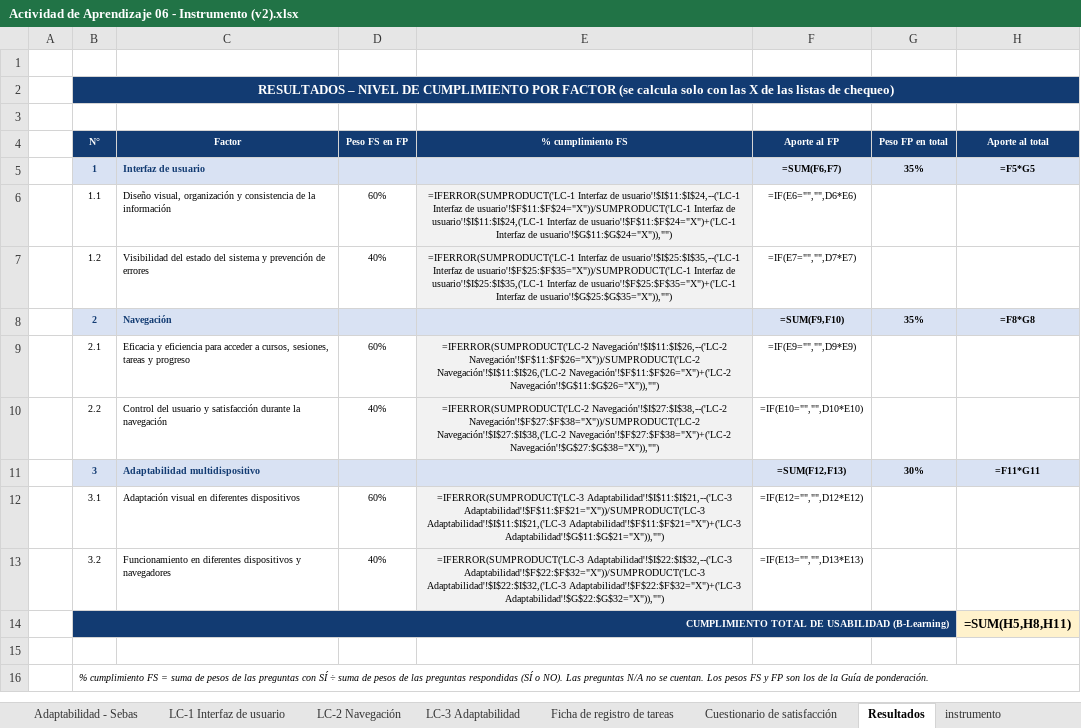
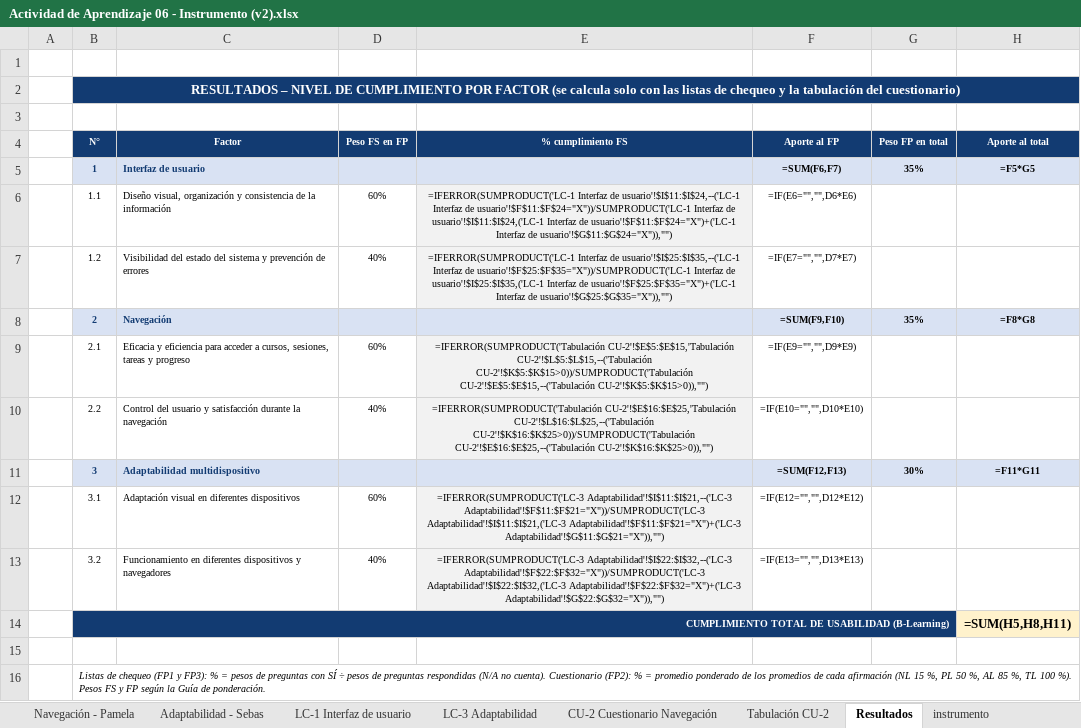
Before and after one commit to ver20/AUDITORIA, an Excel workbook: PLANIFICACION_corregida/Actividad de Aprendizaje 06 - Instrumento (v2).xlsx, sheet Resultados, drawn as a sheet; values as stored, in another font and other column widths than the file's, no borders; formulas without a stored value are shown as written; the diff names each change by its address in the sheet, - before the commit and + after, or states it on an @@ line.

```diff
--- a/PLANIFICACION_corregida/Actividad de Aprendizaje 06 - Instrumento (v2).xlsx (sheet Resultados)
+++ b/PLANIFICACION_corregida/Actividad de Aprendizaje 06 - Instrumento (v2).xlsx (sheet Resultados)
-sheet tab: Ficha de registro de tareas
+sheet tab: Tabulación CU-2
-sheet tab: LC-2 Navegación
-sheet tab: Cuestionario de satisfacción
+sheet tab: CU-2 Cuestionario Navegación
-B2 (N°): …con las X de las listas de chequeo)
+B2 (N°): …con las listas de chequeo y la tabulación del cuestionario)
-E9 (% cumplimiento FS): =IFERROR(SUMPRODUCT('LC-2 Navegación'!$I$11:$I$26,--('LC-2 Navegación'!$F$11:$F$26="X"))/SUMPRODUCT('LC-2 Navegación'!$I$11:$I$26,('LC-2 Navegación'!$F$11:$F$26="X")+('LC-2 Navegación'!$G$11:$G$26="X")),"")
+E9 (% cumplimiento FS): =IFERROR(SUMPRODUCT('Tabulación CU-2'!$E$5:$E$15,'Tabulación CU-2'!$L$5:$L$15,--('Tabulación CU-2'!$K$5:$K$15>0))/SUMPRODUCT('Tabulación CU-2'!$E$5:$E$15,--('Tabulación CU-2'!$K$5:$K$15>0)),"")
-E10 (% cumplimiento FS): =IFERROR(SUMPRODUCT('LC-2 Navegación'!$I$27:$I$38,--('LC-2 Navegación'!$F$27:$F$38="X"))/SUMPRODUCT('LC-2 Navegación'!$I$27:$I$38,('LC-2 Navegación'!$F$27:$F$38="X")+('LC-2 Navegación'!$G$27:$G$38="X")),"")
+E10 (% cumplimiento FS): =IFERROR(SUMPRODUCT('Tabulación CU-2'!$E$16:$E$25,'Tabulación CU-2'!$L$16:$L$25,--('Tabulación CU-2'!$K$16:$K$25>0))/SUMPRODUCT('Tabulación CU-2'!$E$16:$E$25,--('Tabulación CU-2'!$K$16:$K$25>0)),"")
-B16 (N°): % cumplimiento FS = suma de pesos de las preguntas con SÍ ÷ suma de pesos de las preguntas respondidas (SÍ o NO). Las preguntas N/A no se cuentan. Los pesos FS y FP son los de la Guía…
+B16 (N°): Listas de chequeo (FP1 y FP3): % = pesos de preguntas con SÍ ÷ pesos de preguntas respondidas (N/A no cuenta). Cuestionario (FP2): % = promedio ponderado de los promedios de cada afirmación (NL 15 %, PL 50 %, AL 85 %, TL 100 %). Pesos FS y FP según la Guía…
```
Also changed, not shown: sheet Navegación - Pamela, sheet Tabulación CU-2, sheet Reglas de aplicación, PLANIFICACION_corregida/Actividad de Aprendizaje 05 - GP y GA (v2).xlsx, 2 other files.
